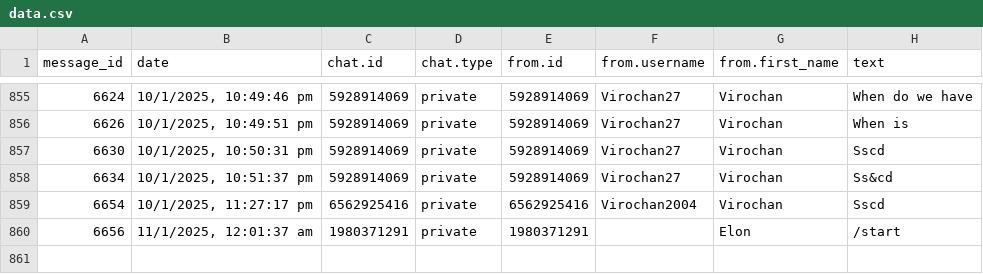
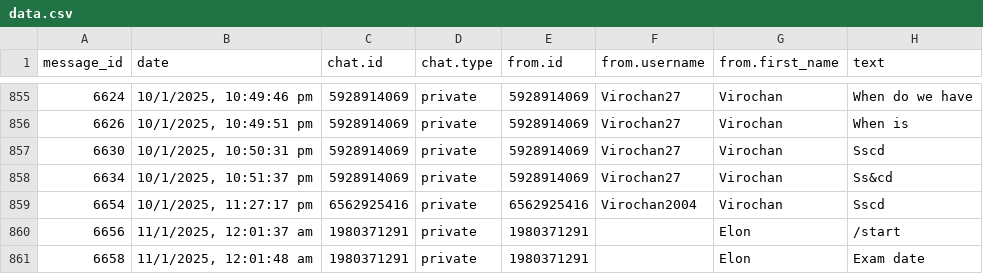
Before and after one commit to 01SU22AI000/abcd, a CSV file: data.csv, drawn as a sheet; only a part is shown, gaps mark what is left out; the diff names each change by its address in the sheet, - before the commit and + after, or states it on an @@ line.

Commit message:
Update data.csv with new data

```diff
--- a/data.csv
+++ b/data.csv
+row 861: 6658 | 11/1/2025, 12:01:48 am | 1980371291 | private | 1980371291 |  | Elon | Exam date
```
